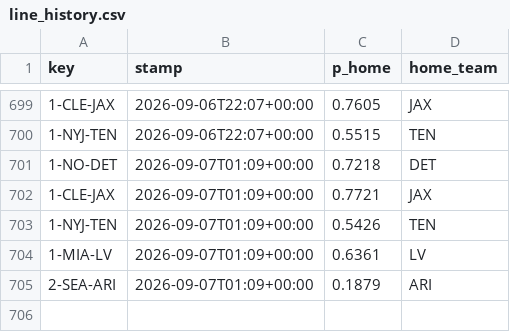
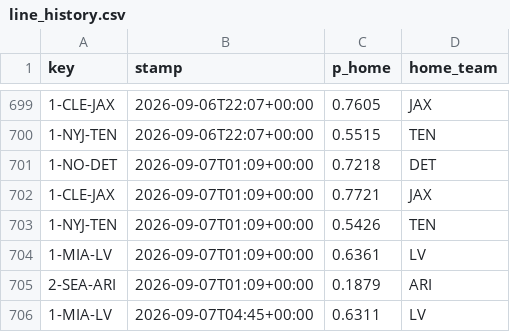
Before and after one commit to Cako18/gridiron-data, a CSV file: data/line_history.csv, drawn as a sheet; only a part is shown, gaps mark what is left out; the diff names each change by its address in the sheet, - before the commit and + after, or states it on an @@ line.

```diff
--- a/data/line_history.csv
+++ b/data/line_history.csv
+row 706: 1-MIA-LV | 2026-09-07T04:45+00:00 | 0.6311 | LV
```
Also changed, not shown: 1 other file.
